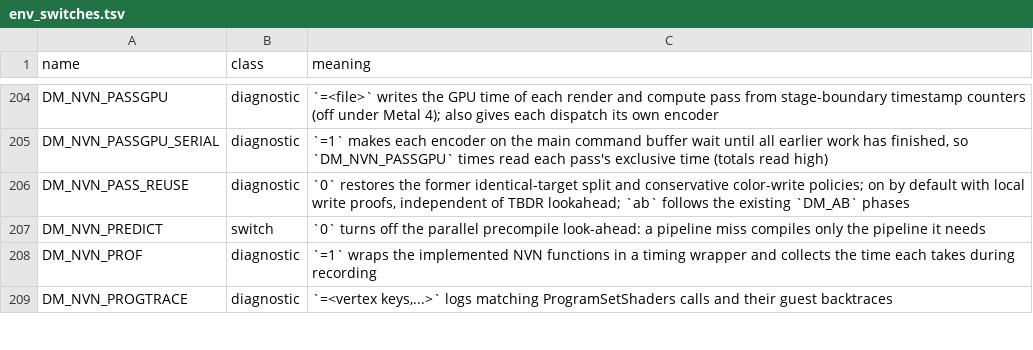
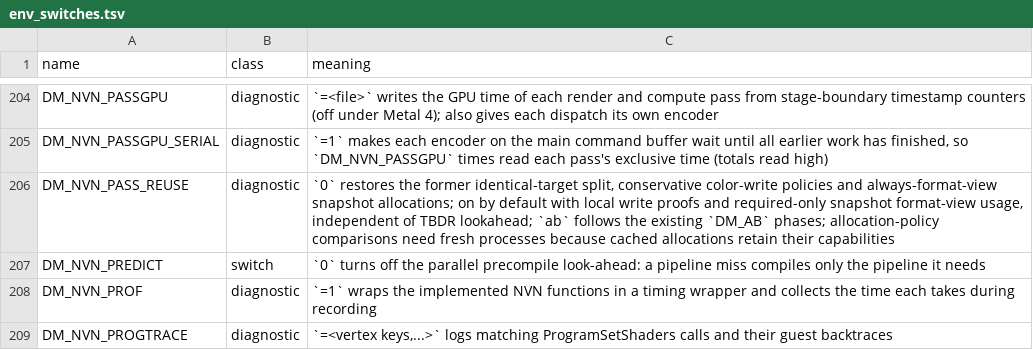
Before and after one commit to devinhurry/nxnative, a TSV file: docs/env_switches.tsv, drawn as a sheet; only a part is shown, gaps mark what is left out.

Commit message:
Preserve compression eligibility for NVN feedback snapshots
Allocate feedback snapshots with shader-read usage unless an actual pixel-format reinterpretation requires PixelFormatView. When a later view needs that capability, upgrade from the cached snapshot so intervening attachment writes cannot change the retained version. Keep existing barrier and submission invalidation.

Add GPU readback coverage for swizzles, sRGB views, late integer reinterpretation and barrier refresh. Document the iPhone Air trace and the remaining thermal validation limits.

```diff
--- a/docs/env_switches.tsv
+++ b/docs/env_switches.tsv
@@ -205,3 +205,3 @@ DM_NVN_PASSGPU	diagnostic	`=<file>` writes the GPU time of each render and compu
 DM_NVN_PASSGPU_SERIAL	diagnostic	`=1` makes each encoder on the main command buffer wait until all earlier work has finished, so `DM_NVN_PASSGPU` times read each pass's exclusive time (totals read high)
-DM_NVN_PASS_REUSE	diagnostic	`0` restores the former identical-target split and conservative color-write policies; on by default with local write proofs, independent of TBDR lookahead; `ab` follows the existing `DM_AB` phases
+DM_NVN_PASS_REUSE	diagnostic	`0` restores the former identical-target split, conservative color-write policies and always-format-view snapshot allocations; on by default with local write proofs and required-only snapshot format-view usage, independent of TBDR lookahead; `ab` follows the existing `DM_AB` phases; allocation-policy comparisons need fresh processes because cached allocations retain their capabilities
 DM_NVN_PREDICT	switch	`0` turns off the parallel precompile look-ahead: a pipeline miss compiles only the pipeline it needs
```
Also changed, not shown: 5 other files.
